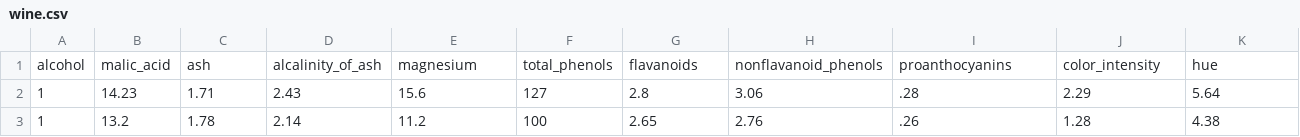
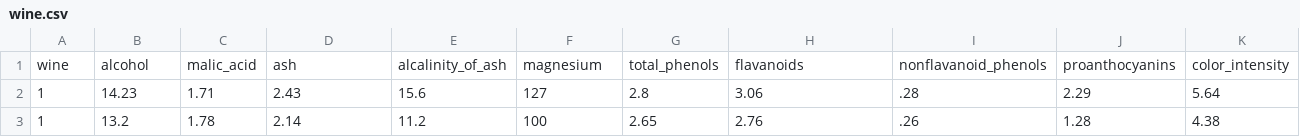
Before and after one commit to UnacceptableBehaviour/pytorch_tut_00, a CSV file: data/wine.csv, drawn as a sheet; only a part is shown; removed rows and columns are numbered as before the commit, all else as after; rows hold the shown columns only; the diff names each change by its address in the sheet, - before the commit and + after, or states it on an @@ line.

Commit message:
missed wine from csv file!

```diff
--- a/data/wine.csv
+++ b/data/wine.csv
-row 1: alcohol | malic_acid | ash | alcalinity_of_ash | magnesium | total_phenols | flavanoids | nonflavanoid_phenols | proanthocyanins | color_intensity | hue
+row 1: wine | alcohol | malic_acid | ash | alcalinity_of_ash | magnesium | total_phenols | flavanoids | nonflavanoid_phenols | proanthocyanins | color_intensity
```
